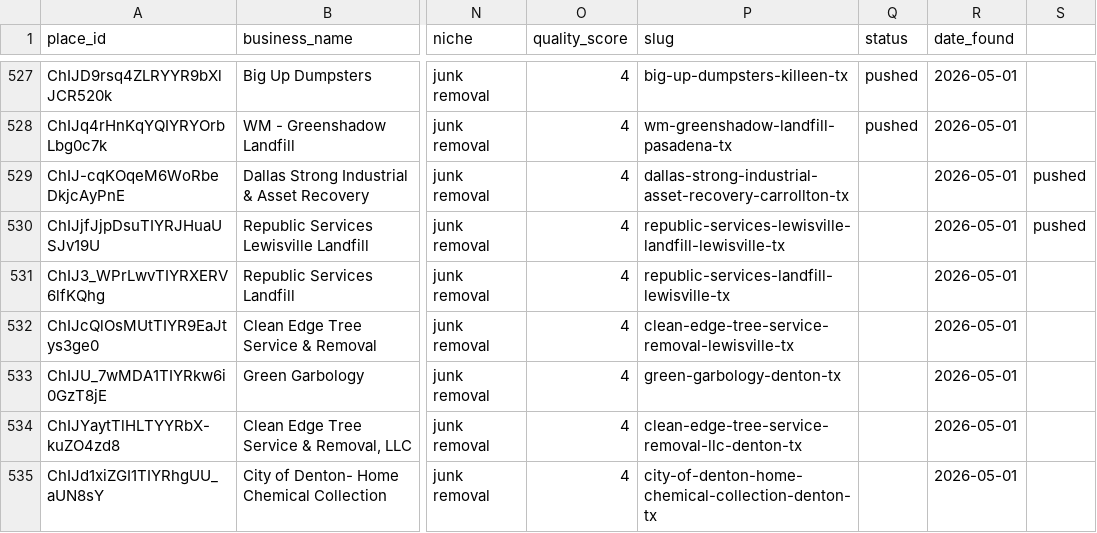
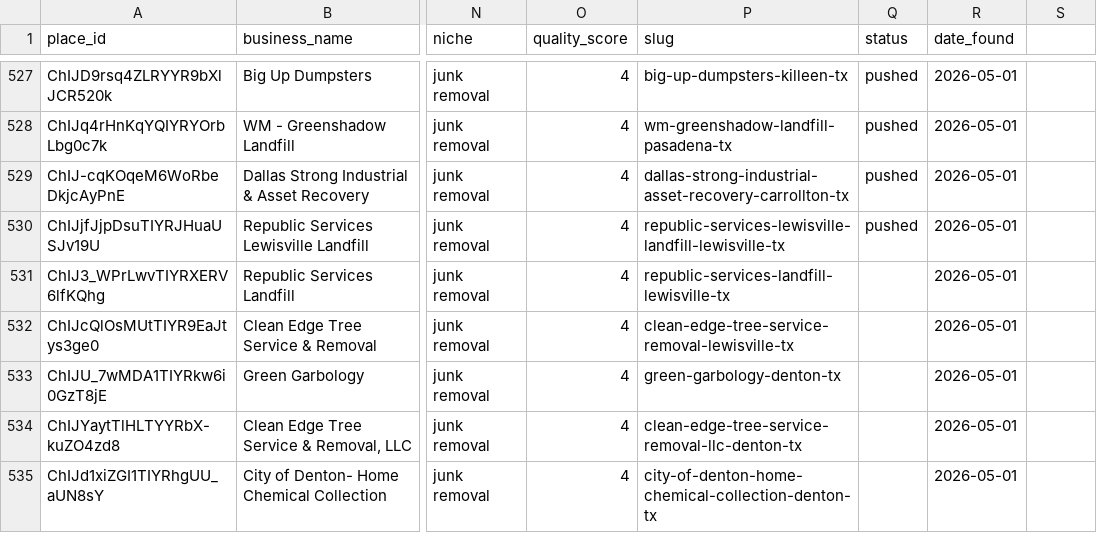
Before and after one commit to RevShiftMedia/rswebworks, a CSV file: leads.csv, drawn as a sheet; only a part is shown, gaps mark what is left out; the diff names each change by its address in the sheet, - before the commit and + after, or states it on an @@ line.

Commit message:
status: fix CSV column for leads 11-12 pushed status

```diff
--- a/leads.csv
+++ b/leads.csv
-Q529:Q530 (status): (empty)
+Q529:Q530 (status): pushed
-S529:S530: pushed
+S529:S530: (empty)
```
